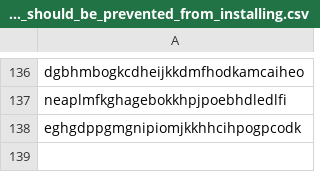
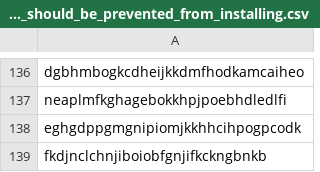
Before and after one commit to jkerai1/SoftwareCertificates, a CSV file: Bulk-IOC-CSVs/Intune/Intune Browser Extension_IDs_the_user_should_be_prevented_from_installing.csv, drawn as a sheet; only a part is shown, gaps mark what is left out.

Commit message:
Update Intune Browser Extension_IDs_the_user_should_be_prevented_from_installing.csv

```diff
--- a/Bulk-IOC-CSVs/Intune/Intune Browser Extension_IDs_the_user_should_be_prevented_from_installing.csv
+++ b/Bulk-IOC-CSVs/Intune/Intune Browser Extension_IDs_the_user_should_be_prevented_from_installing.csv
@@ -138 +138,2 @@ neaplmfkghagebokkhpjpoebhdledlfi
 eghgdppgmgnipiomjkkhhcihpogpcodk
+fkdjnclchnjiboiobfgnjifkckngbnkb
```
